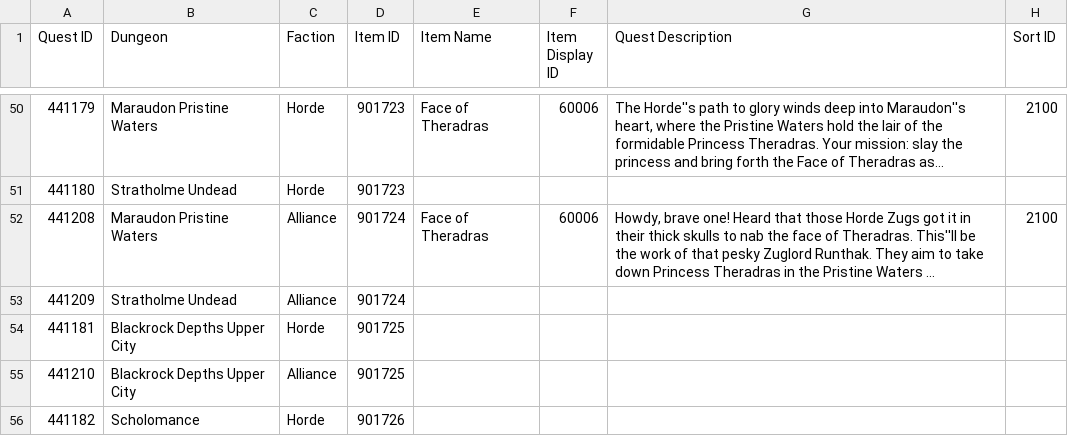
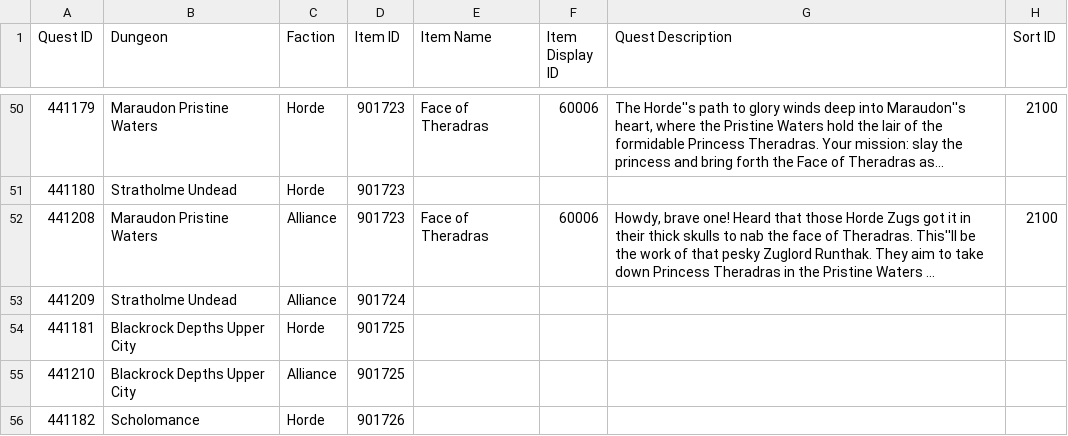
Before and after one commit to ZepplinCore-Development/Zeppelin-Craft, a CSV file: Scripts/Daily Dungeons/Dungeon Daily Quests.csv, drawn as a sheet; only a part is shown, gaps mark what is left out; long unchanged cells end in …; the diff names each change by its address in the sheet, - before the commit and + after, or states it on an @@ line.

```diff
--- a/Scripts/Daily Dungeons/Dungeon Daily Quests.csv
+++ b/Scripts/Daily Dungeons/Dungeon Daily Quests.csv
-D52 (Item ID): 901724
+D52 (Item ID): 901723
```
Also changed, not shown: 2 other files.
